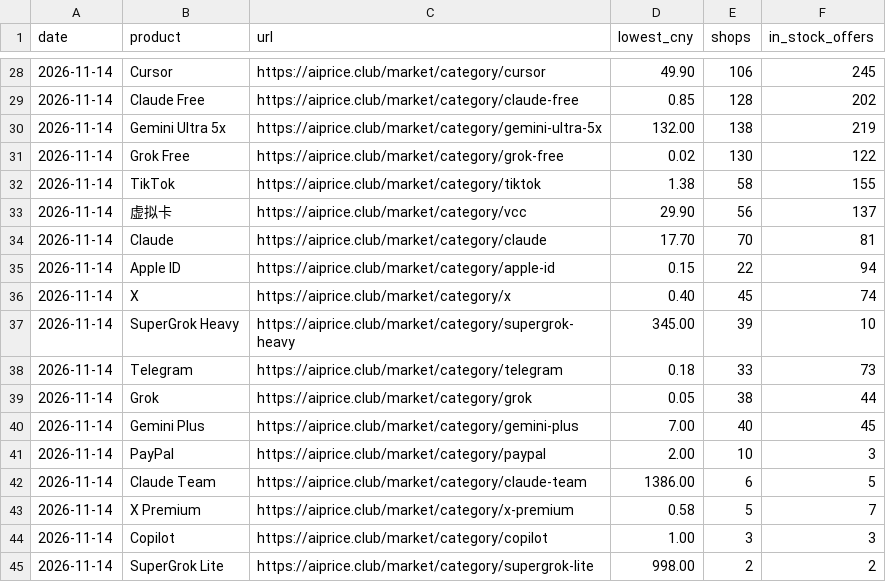
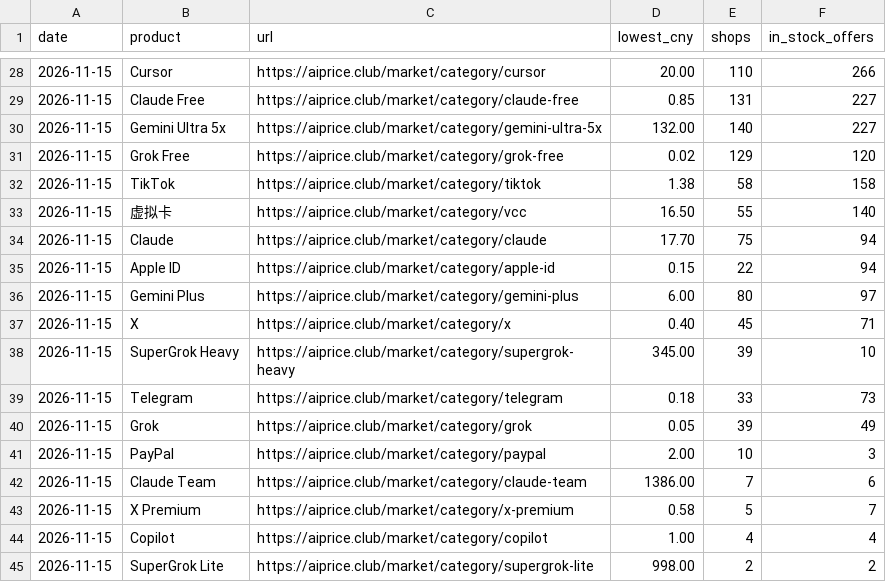
Before and after one commit to AIprice-club/aiprice, a CSV file: data/kawang-lowest.csv, drawn as a sheet; only a part is shown, gaps mark what is left out; the diff covers the shown part only.

```diff
--- a/data/kawang-lowest.csv
+++ b/data/kawang-lowest.csv
@@ -28,18 +28,18 @@ date,product,url,lowest_cny,shops,in_stock_offers
-2026-11-14,Cursor,https://aiprice.club/market/category/cursor,49.90,106,245
-2026-11-14,Claude Free,https://aiprice.club/market/category/claude-free,0.85,128,202
-2026-11-14,Gemini Ultra 5x,https://aiprice.club/market/category/gemini-ultra-5x,132.00,138,219
-2026-11-14,Grok Free,https://aiprice.club/market/category/grok-free,0.02,130,122
-2026-11-14,TikTok,https://aiprice.club/market/category/tiktok,1.38,58,155
-2026-11-14,虚拟卡,https://aiprice.club/market/category/vcc,29.90,56,137
-2026-11-14,Claude,https://aiprice.club/market/category/claude,17.70,70,81
-2026-11-14,Apple ID,https://aiprice.club/market/category/apple-id,0.15,22,94
-2026-11-14,X,https://aiprice.club/market/category/x,0.40,45,74
-2026-11-14,SuperGrok Heavy,https://aiprice.club/market/category/supergrok-heavy,345.00,39,10
-2026-11-14,Telegram,https://aiprice.club/market/category/telegram,0.18,33,73
-2026-11-14,Grok,https://aiprice.club/market/category/grok,0.05,38,44
-2026-11-14,Gemini Plus,https://aiprice.club/market/category/gemini-plus,7.00,40,45
-2026-11-14,PayPal,https://aiprice.club/market/category/paypal,2.00,10,3
-2026-11-14,Claude Team,https://aiprice.club/market/category/claude-team,1386.00,6,5
-2026-11-14,X Premium,https://aiprice.club/market/category/x-premium,0.58,5,7
-2026-11-14,Copilot,https://aiprice.club/market/category/copilot,1.00,3,3
-2026-11-14,SuperGrok Lite,https://aiprice.club/market/category/supergrok-lite,998.00,2,2
+2026-11-15,Cursor,https://aiprice.club/market/category/cursor,20.00,110,266
+2026-11-15,Claude Free,https://aiprice.club/market/category/claude-free,0.85,131,227
+2026-11-15,Gemini Ultra 5x,https://aiprice.club/market/category/gemini-ultra-5x,132.00,140,227
+2026-11-15,Grok Free,https://aiprice.club/market/category/grok-free,0.02,129,120
+2026-11-15,TikTok,https://aiprice.club/market/category/tiktok,1.38,58,158
+2026-11-15,虚拟卡,https://aiprice.club/market/category/vcc,16.50,55,140
+2026-11-15,Claude,https://aiprice.club/market/category/claude,17.70,75,94
+2026-11-15,Apple ID,https://aiprice.club/market/category/apple-id,0.15,22,94
+2026-11-15,Gemini Plus,https://aiprice.club/market/category/gemini-plus,6.00,80,97
+2026-11-15,X,https://aiprice.club/market/category/x,0.40,45,71
+2026-11-15,SuperGrok Heavy,https://aiprice.club/market/category/supergrok-heavy,345.00,39,10
+2026-11-15,Telegram,https://aiprice.club/market/category/telegram,0.18,33,73
+2026-11-15,Grok,https://aiprice.club/market/category/grok,0.05,39,49
+2026-11-15,PayPal,https://aiprice.club/market/category/paypal,2.00,10,3
+2026-11-15,Claude Team,https://aiprice.club/market/category/claude-team,1386.00,7,6
+2026-11-15,X Premium,https://aiprice.club/market/category/x-premium,0.58,5,7
+2026-11-15,Copilot,https://aiprice.club/market/category/copilot,1.00,4,4
+2026-11-15,SuperGrok Lite,https://aiprice.club/market/category/supergrok-lite,998.00,2,2
```
Also changed, not shown: 3 added rows, 3 removed rows and 72 edited cells elsewhere in this file, data/history/kawang-lowest.csv, data/history/official-price.csv, 2 other files.
